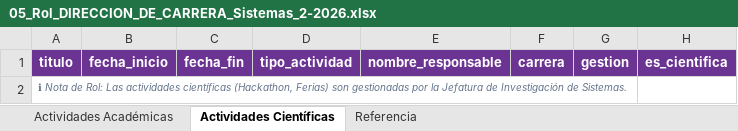
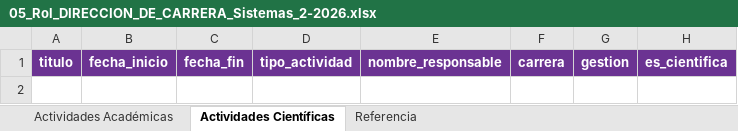
Before and after one commit to haroldiux/AGENDACIENTIFICA, an Excel workbook: material_demostracion/05_Rol_DIRECCION_DE_CARRERA_Sistemas_2-2026.xlsx, sheet Actividades Científicas, drawn as a sheet; values as stored, in another font and other column widths than the file's, no borders; the diff names each change by its address in the sheet, - before the commit and + after, or states it on an @@ line.

```diff
--- a/material_demostracion/05_Rol_DIRECCION_DE_CARRERA_Sistemas_2-2026.xlsx (sheet Actividades Científicas)
+++ b/material_demostracion/05_Rol_DIRECCION_DE_CARRERA_Sistemas_2-2026.xlsx (sheet Actividades Científicas)
-row 2: ℹ Nota de Rol: Las actividades científicas (Hackathon, Ferias) son gestionadas por la Jefatura de Investigación de Sistemas.
```
Also changed, not shown: material_demostracion/01_Rol_VICERRECTORADO_ACADEMICO_NACIONAL_2-2026.xlsx, material_demostracion/02_Rol_DIRECCION_DE_INVESTIGACION_2-2026.xlsx, 4 other files.
